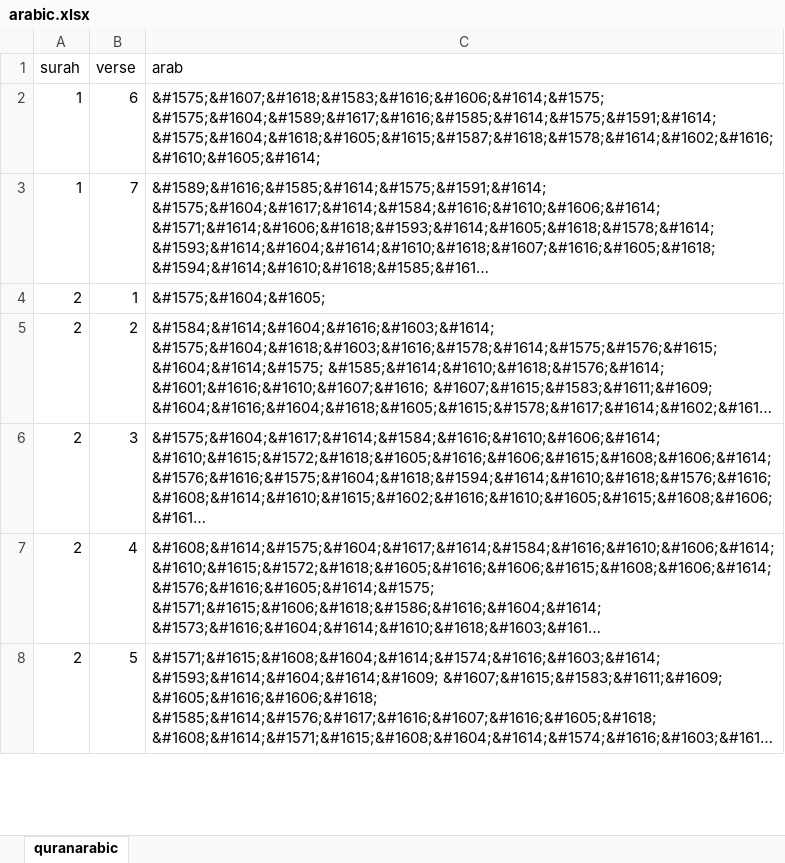
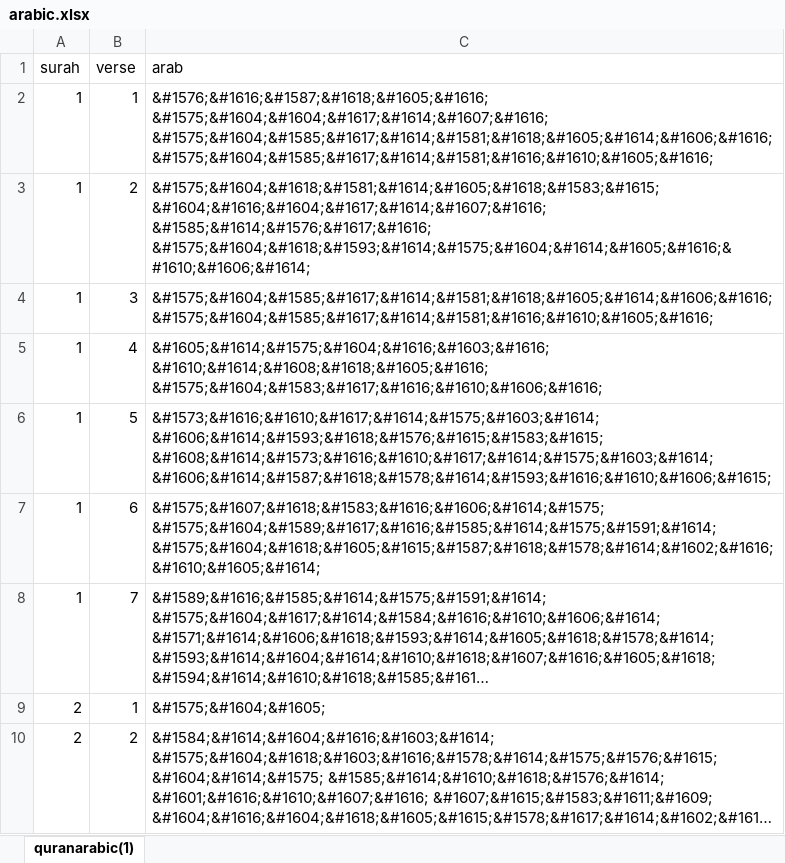
Before and after one commit to agriirga/quran_remind, an Excel workbook: public/seeder_file/arabic.xlsx, sheet quranarabic(1), drawn as a sheet; only a part is shown; the shorter side is filled out with more unchanged rows; long unchanged cells end in …; values as stored, in another font and other column widths than the file's, no borders; ↵ is a line break in a cell; the diff names each change by its address in the sheet, - before the commit and + after, or states it on an @@ line.

```diff
--- a/public/seeder_file/arabic.xlsx (sheet quranarabic(1))
+++ b/public/seeder_file/arabic.xlsx (sheet quranarabic(1))
-sheet tab: quranarabic
+sheet tab: quranarabic(1)
+row 2: 1 | 1 | &#1576;&#1616;&#1587;&#1618;&#1605;&#1616; ↵ &#1575;&#1604;&#1604;&#1617;&#1614;&#1607;&#1616; ↵ &#1575;&#1604;&#1585;&#1617;&#1614;&#1581;&#1618;&#1605;&#1614;&#1606;&#1616; ↵ &#1575;&#1604;&#1585;&#1617;&#1614;&#1581;&#1616;&#1610;&#1605;&#1616;
+row 3: 1 | 2 | &#1575;&#1604;&#1618;&#1581;&#1614;&#1605;&#1618;&#1583;&#1615; ↵ &#1604;&#1616;&#1604;&#1617;&#1614;&#1607;&#1616; ↵ &#1585;&#1614;&#1576;&#1617;&#1616; ↵ &#1575;&#1604;&#1618;&#1593;&#1614;&#1575;&#1604;&#1614;&#1605;&#1616;&#1610;&#1606;&#1614;
+row 4: 1 | 3 | &#1575;&#1604;&#1585;&#1617;&#1614;&#1581;&#1618;&#1605;&#1614;&#1606;&#1616; ↵ &#1575;&#1604;&#1585;&#1617;&#1614;&#1581;&#1616;&#1610;&#1605;&#1616;
+row 5: 1 | 4 | &#1605;&#1614;&#1575;&#1604;&#1616;&#1603;&#1616; ↵ &#1610;&#1614;&#1608;&#1618;&#1605;&#1616; ↵ &#1575;&#1604;&#1583;&#1617;&#1616;&#1610;&#1606;&#1616;
+row 6: 1 | 5 | &#1573;&#1616;&#1610;&#1617;&#1614;&#1575;&#1603;&#1614; ↵ &#1606;&#1614;&#1593;&#1618;&#1576;&#1615;&#1583;&#1615; ↵ &#1608;&#1614;&#1573;&#1616;&#1610;&#1617;&#1614;&#1575;&#1603;&#1614; ↵ &#1606;&#1614;&#1587;&#1618;&#1578;&#1614;&#1593;&#1616;&#1610;&#1606;&#1615;
```
Also changed, not shown: 6 other files.
